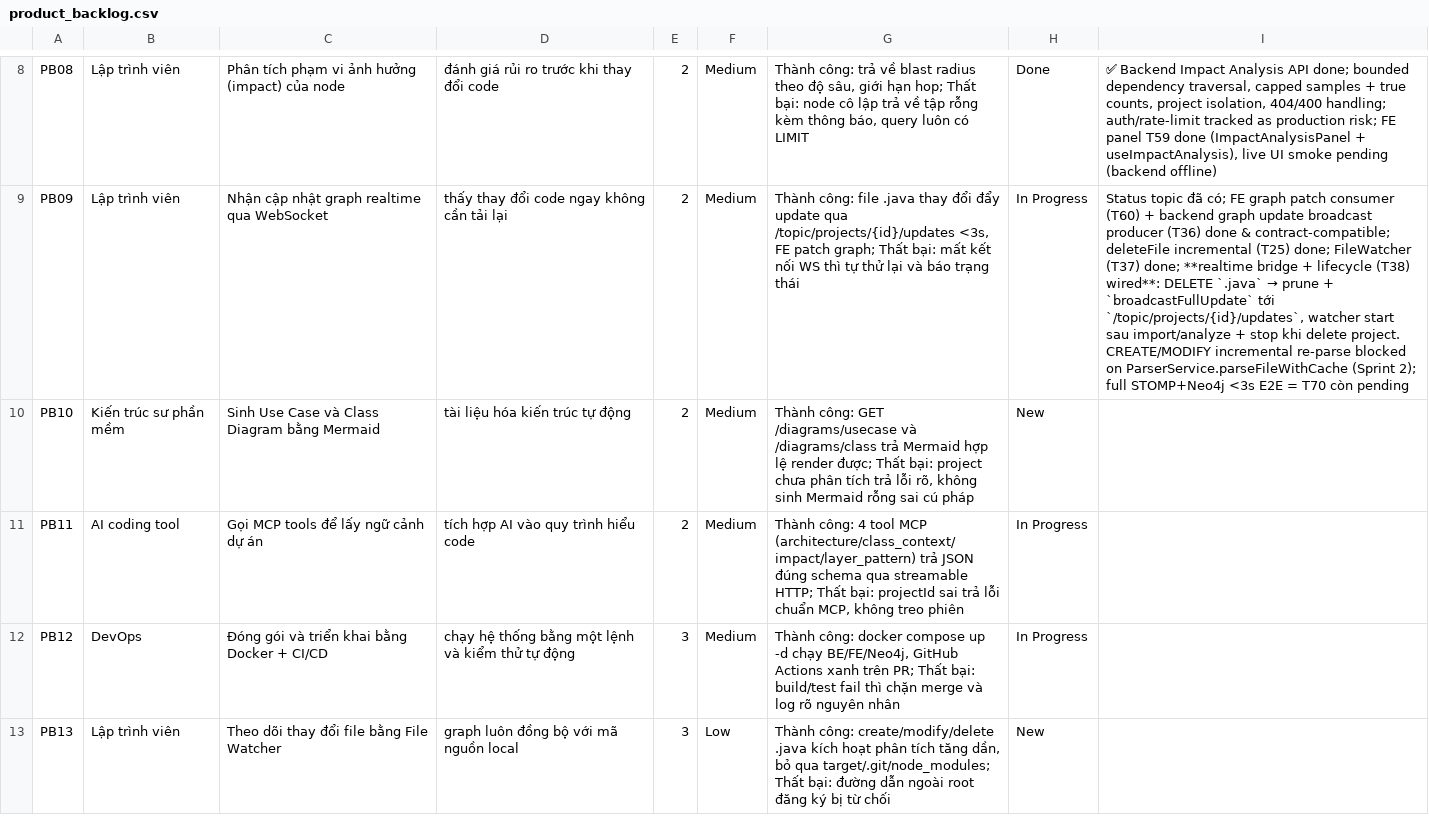
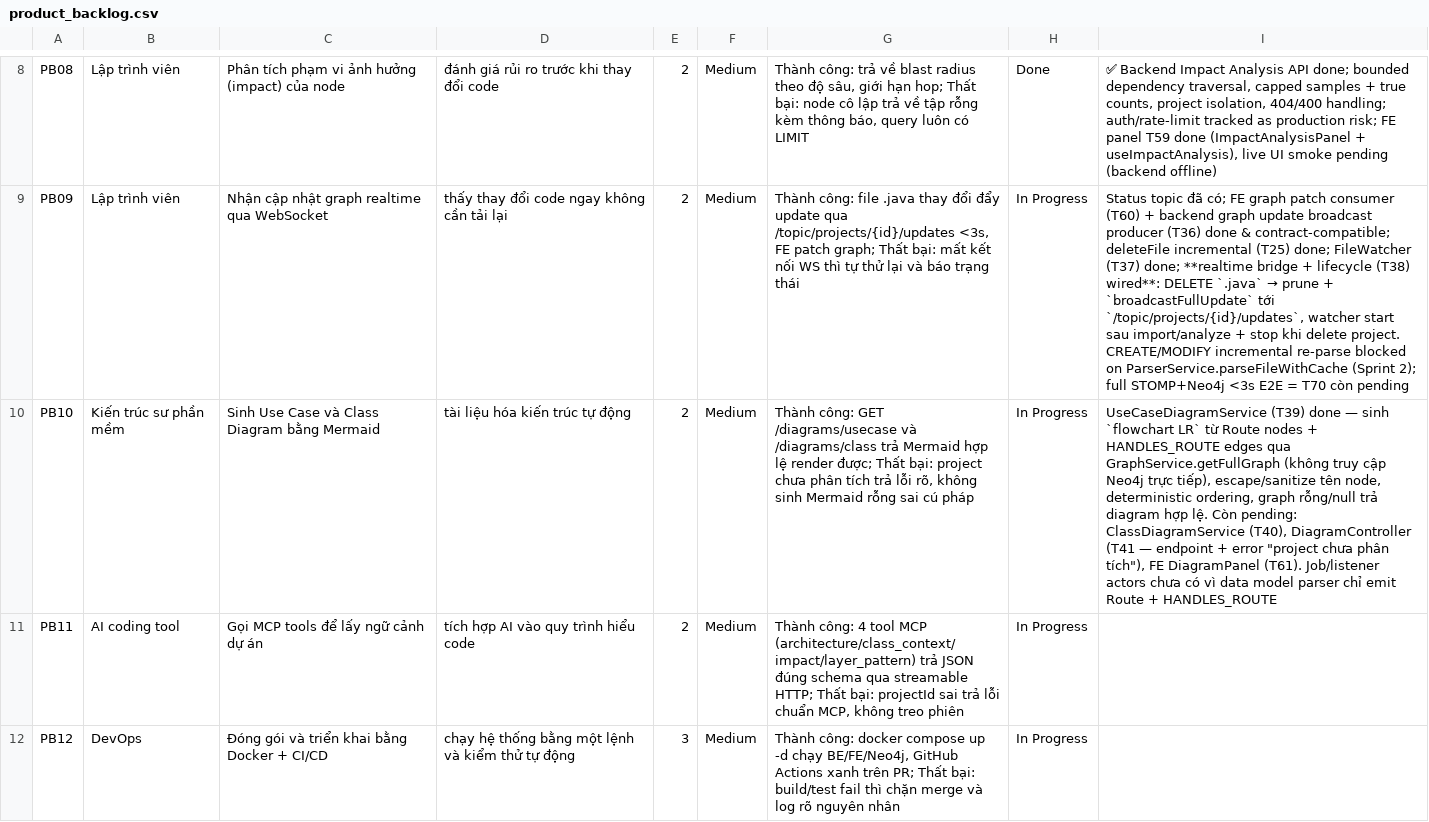
Before and after one commit to ThinhChauTran263/VibeGraph-com, a CSV file: task/csv_exports/product_backlog.csv, drawn as a sheet; only a part is shown, gaps mark what is left out; the shorter side is filled out with more unchanged rows; the diff names each change by its address in the sheet, - before the commit and + after, or states it on an @@ line.

```diff
--- a/task/csv_exports/product_backlog.csv
+++ b/task/csv_exports/product_backlog.csv
-H10: New
+H10: In Progress
-I10: (empty)
+I10: UseCaseDiagramService (T39) done — sinh `flowchart LR` từ Route nodes + HANDLES_ROUTE edges qua GraphService.getFullGraph (không truy cập Neo4j trực tiếp), escape/sanitize tên node, deterministic ordering, graph rỗng/null trả diagram hợp lệ. Còn pending: ClassDiagramService (T40), DiagramController (T41 — endpoint + error "project chưa phân tích"), FE DiagramPanel (T61). Job/listener actors chưa có vì data model parser chỉ emit Route + HANDLES_ROUTE
```
Also changed, not shown: task/csv_exports/release_backlog.csv, task/csv_exports/sprint_backlog.csv, 7 other files.
